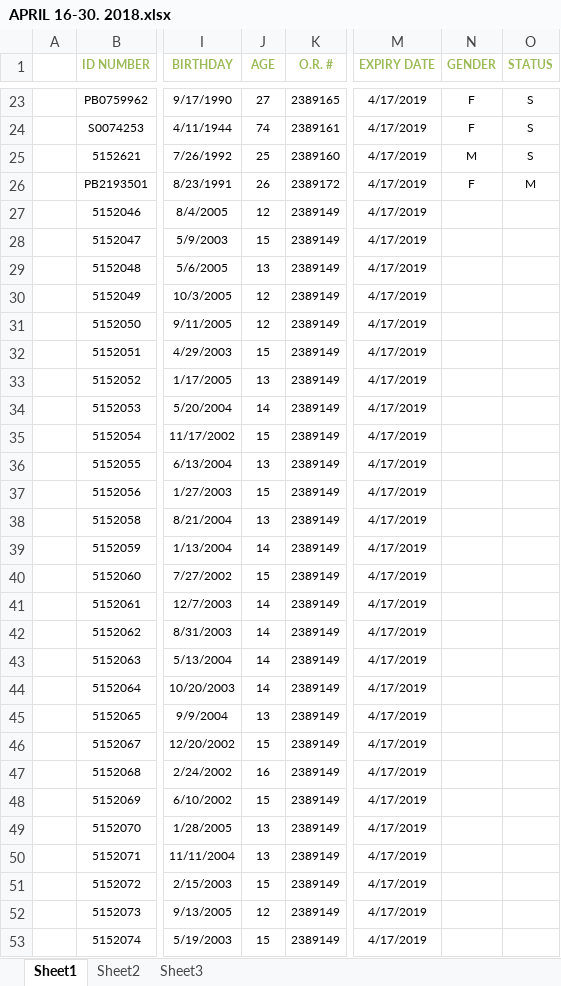
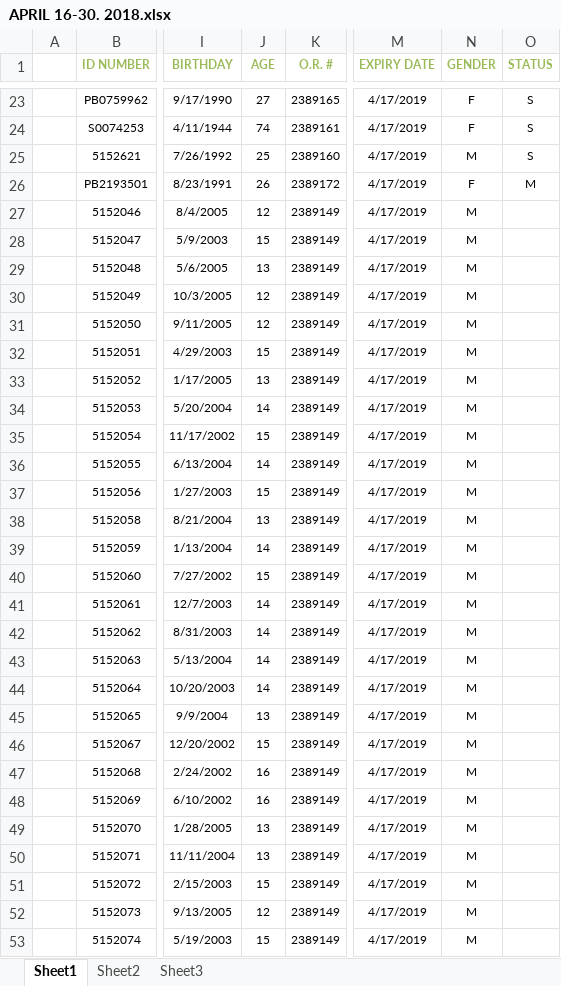
Before and after one commit to emariecayabyab/RedCrossMAAB, an Excel workbook: data/2018/APRIL 16-30. 2018.xlsx, sheet Sheet1, drawn as a sheet; only a part is shown, gaps mark what is left out; values as stored, in another font and other column widths than the file's, no borders; the diff covers the shown part only; the diff names each change by its address in the sheet, - before the commit and + after, or states it on an @@ line.

```diff
--- a/data/2018/APRIL 16-30. 2018.xlsx (sheet Sheet1)
+++ b/data/2018/APRIL 16-30. 2018.xlsx (sheet Sheet1)
-N27:N53 (GENDER): (empty)
+N27:N53 (GENDER): M
-J36 (AGE): 13
+J36 (AGE): 14
-J48 (AGE): 15
+J48 (AGE): 16
```
Also changed, not shown: 119 edited cells elsewhere in this sheet, data/2018/APRIL 1-15. 2018.xlsx, 6 other files.
